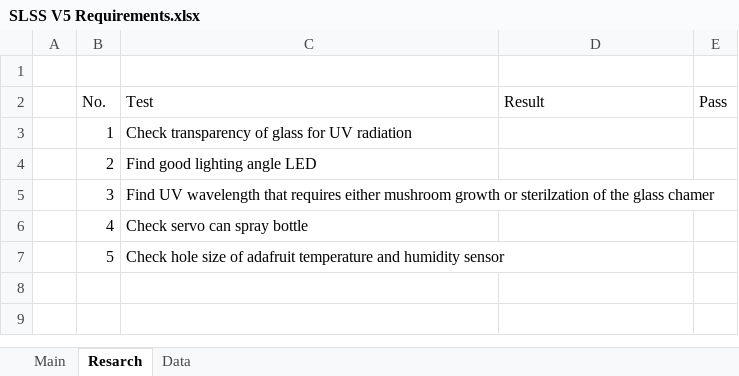
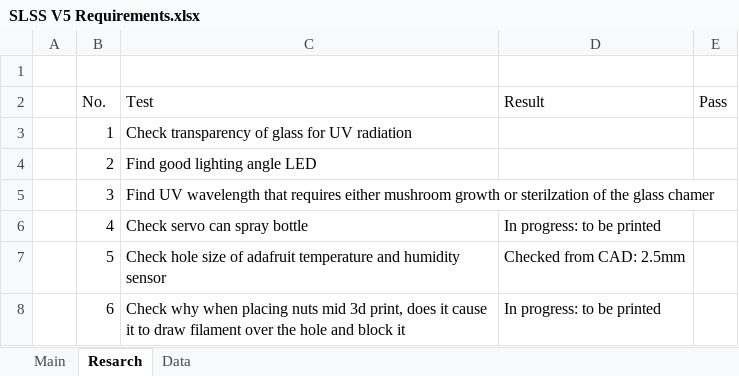
Before and after one commit to Retaron/SLSS, an Excel workbook: SLSS V5/SLSS V5 Requirements.xlsx, sheet Resarch, drawn as a sheet; values as stored, in another font and other column widths than the file's, no borders; conditional formats and table styles not drawn; the diff names each change by its address in the sheet, - before the commit and + after, or states it on an @@ line.

```diff
--- a/SLSS V5/SLSS V5 Requirements.xlsx (sheet Resarch)
+++ b/SLSS V5/SLSS V5 Requirements.xlsx (sheet Resarch)
-D6 (Result): (empty)
+D6 (Result): In progress: to be printed
-D7 (Result): (empty)
+D7 (Result): Checked from CAD: 2.5mm
+row 8:  | 6 | Check why when placing nuts mid 3d print, does it cause it to draw filament over the hole and block it | In progress: to be printed
```
Also changed, not shown: SLSS V5/SLSS V5 BoM.xlsx, 6 other files.
